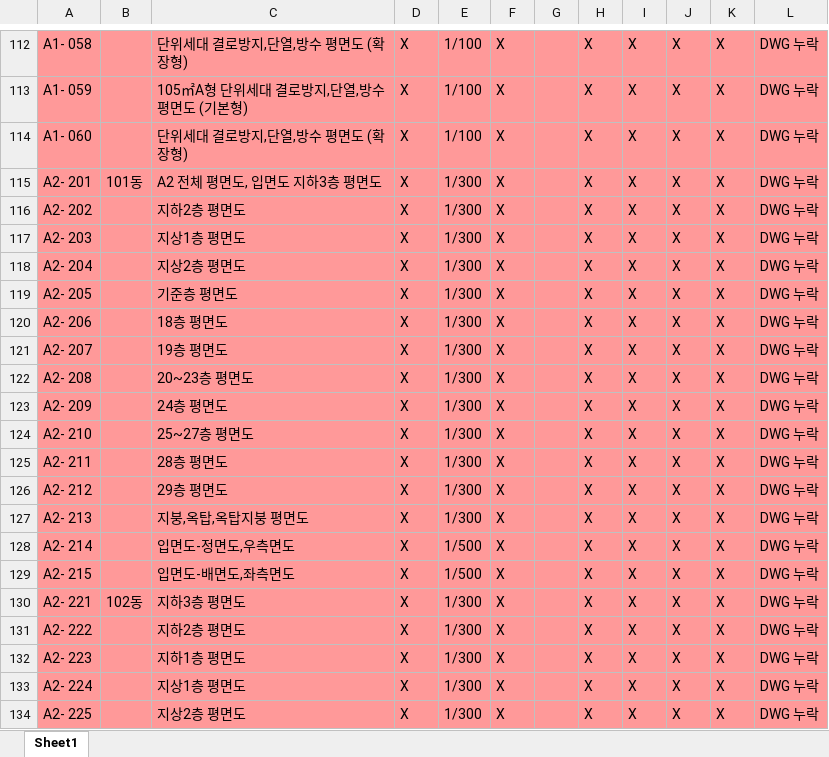
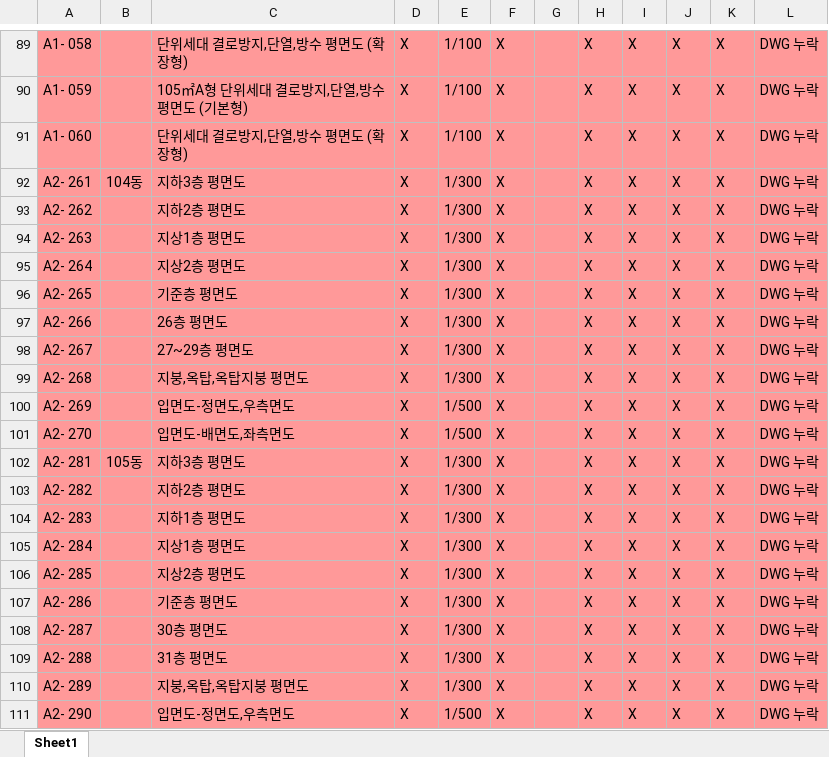
Before and after one commit to DaDaDiRaRa/dwg-checker, an Excel workbook: 도면검토리포트_최종.xlsx, sheet Sheet1, drawn as a sheet; only a part is shown, gaps mark what is left out; the shorter side is filled out with more unchanged rows; values as stored, in another font and other column widths than the file's, no borders; the diff covers the shown part only; the diff names each change by its address in the sheet, - before the commit and + after, or states it on an @@ line.

Commit message:
260420_1420

```diff
--- a/도면검토리포트_최종.xlsx (sheet Sheet1)
+++ b/도면검토리포트_최종.xlsx (sheet Sheet1)
-row 115: A2- 201 | 101동 | A2 전체 평면도, 입면도 지하3층 평면도 | X | 1/300 | X |  | X | X | X | X | DWG 누락
-row 116: A2- 202 |  | 지하2층 평면도 | X | 1/300 | X |  | X | X | X | X | DWG 누락
-row 117: A2- 203 |  | 지상1층 평면도 | X | 1/300 | X |  | X | X | X | X | DWG 누락
-row 118: A2- 204 |  | 지상2층 평면도 | X | 1/300 | X |  | X | X | X | X | DWG 누락
-row 119: A2- 205 |  | 기준층 평면도 | X | 1/300 | X |  | X | X | X | X | DWG 누락
-row 120: A2- 206 |  | 18층 평면도 | X | 1/300 | X |  | X | X | X | X | DWG 누락
-row 121: A2- 207 |  | 19층 평면도 | X | 1/300 | X |  | X | X | X | X | DWG 누락
-row 122: A2- 208 |  | 20~23층 평면도 | X | 1/300 | X |  | X | X | X | X | DWG 누락
-row 123: A2- 209 |  | 24층 평면도 | X | 1/300 | X |  | X | X | X | X | DWG 누락
-row 124: A2- 210 |  | 25~27층 평면도 | X | 1/300 | X |  | X | X | X | X | DWG 누락
-row 125: A2- 211 |  | 28층 평면도 | X | 1/300 | X |  | X | X | X | X | DWG 누락
-row 126: A2- 212 |  | 29층 평면도 | X | 1/300 | X |  | X | X | X | X | DWG 누락
-row 127: A2- 213 |  | 지붕,옥탑,옥탑지붕 평면도 | X | 1/300 | X |  | X | X | X | X | DWG 누락
-row 128: A2- 214 |  | 입면도-정면도,우측면도 | X | 1/500 | X |  | X | X | X | X | DWG 누락
-row 129: A2- 215 |  | 입면도-배면도,좌측면도 | X | 1/500 | X |  | X | X | X | X | DWG 누락
-row 130: A2- 221 | 102동 | 지하3층 평면도 | X | 1/300 | X |  | X | X | X | X | DWG 누락
-row 131: A2- 222 |  | 지하2층 평면도 | X | 1/300 | X |  | X | X | X | X | DWG 누락
-row 132: A2- 223 |  | 지하1층 평면도 | X | 1/300 | X |  | X | X | X | X | DWG 누락
-row 133: A2- 224 |  | 지상1층 평면도 | X | 1/300 | X |  | X | X | X | X | DWG 누락
-row 134: A2- 225 |  | 지상2층 평면도 | X | 1/300 | X |  | X | X | X | X | DWG 누락
```
Also changed, not shown: 100 removed rows and 1 edited cell elsewhere in this sheet.
